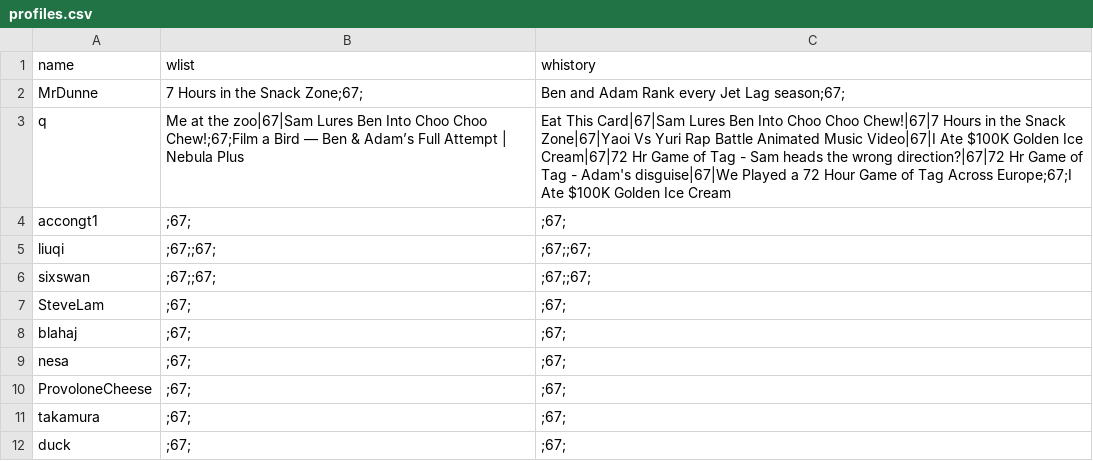
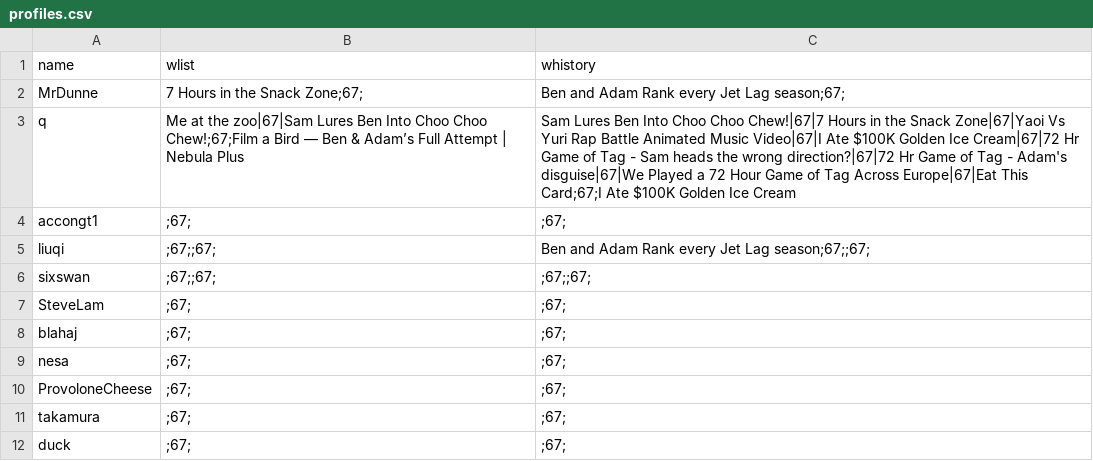
Before and after one commit to BaulkhamHillsHS/PrelimSE-26-Group6, a CSV file: profiles.csv, drawn as a sheet.

```diff
--- a/profiles.csv
+++ b/profiles.csv
@@ -2,5 +2,5 @@ name,wlist,whistory
 MrDunne,7 Hours in the Snack Zone;67;,Ben and Adam Rank every Jet Lag season;67;
-q,Me at the zoo|67|Sam Lures Ben Into Choo Choo Chew!;67;Film a Bird — Ben & Adam’s Full Attempt | Nebula Plus,Eat This Card|67|Sam Lures Ben Into Choo Choo Chew!|67|7 Hours in the Snack Zone|67|Yaoi Vs Yuri Rap Battle Animated Music Video|67|I Ate $100K Golden Ice Cream|67|72 Hr Game of Tag - Sam heads the wrong direction?|67|72 Hr Game of Tag - Adam's disguise|67|We Played a 72 Hour Game of Tag Across Europe;67;I Ate $100K Golden Ice Cream
+q,Me at the zoo|67|Sam Lures Ben Into Choo Choo Chew!;67;Film a Bird — Ben & Adam’s Full Attempt | Nebula Plus,Sam Lures Ben Into Choo Choo Chew!|67|7 Hours in the Snack Zone|67|Yaoi Vs Yuri Rap Battle Animated Music Video|67|I Ate $100K Golden Ice Cream|67|72 Hr Game of Tag - Sam heads the wrong direction?|67|72 Hr Game of Tag - Adam's disguise|67|We Played a 72 Hour Game of Tag Across Europe|67|Eat This Card;67;I Ate $100K Golden Ice Cream
 accongt1,;67;,;67;
-liuqi,;67;;67;,;67;;67;
+liuqi,;67;;67;,Ben and Adam Rank every Jet Lag season;67;;67;
 sixswan,;67;;67;,;67;;67;
```
Also changed, not shown: video_details/short_details.csv, 2 other files.
